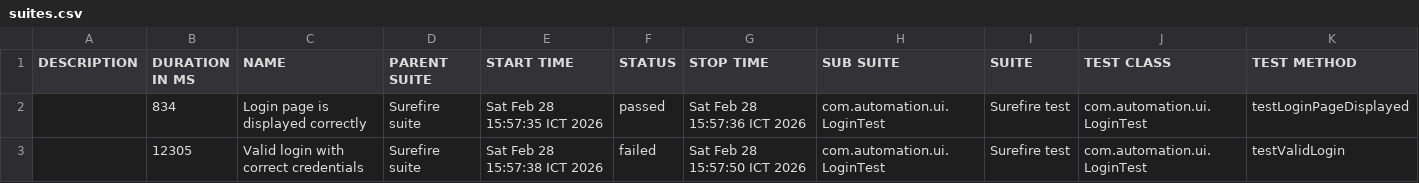
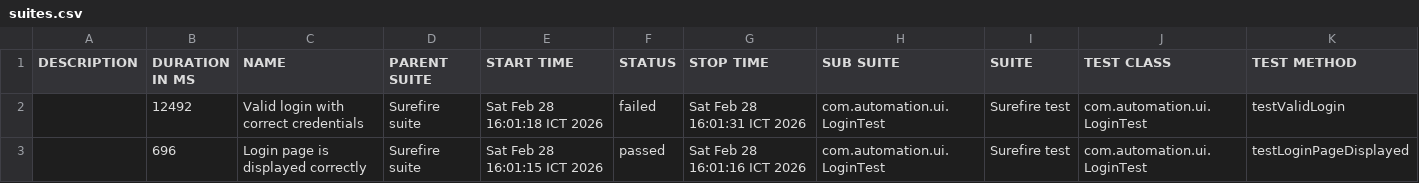
Before and after one commit to VoHoaiNam20194632-01/JavaProjects, a CSV file: data/suites.csv, drawn as a sheet.

```diff
--- a/data/suites.csv
+++ b/data/suites.csv
@@ -1,3 +1,3 @@
 "DESCRIPTION","DURATION IN MS","NAME","PARENT SUITE","START TIME","STATUS","STOP TIME","SUB SUITE","SUITE","TEST CLASS","TEST METHOD"
-"","834","Login page is displayed correctly","Surefire suite","Sat Feb 28 15:57:35 ICT 2026","passed","Sat Feb 28 15:57:36 ICT 2026","com.automation.ui.LoginTest","Surefire test","com.automation.ui.LoginTest","testLoginPageDisplayed"
-"","12305","Valid login with correct credentials","Surefire suite","Sat Feb 28 15:57:38 ICT 2026","failed","Sat Feb 28 15:57:50 ICT 2026","com.automation.ui.LoginTest","Surefire test","com.automation.ui.LoginTest","testValidLogin"
+"","12492","Valid login with correct credentials","Surefire suite","Sat Feb 28 16:01:18 ICT 2026","failed","Sat Feb 28 16:01:31 ICT 2026","com.automation.ui.LoginTest","Surefire test","com.automation.ui.LoginTest","testValidLogin"
+"","696","Login page is displayed correctly","Surefire suite","Sat Feb 28 16:01:15 ICT 2026","passed","Sat Feb 28 16:01:16 ICT 2026","com.automation.ui.LoginTest","Surefire test","com.automation.ui.LoginTest","testLoginPageDisplayed"
```
Also changed, not shown: data/behaviors.csv, 51 other files.
